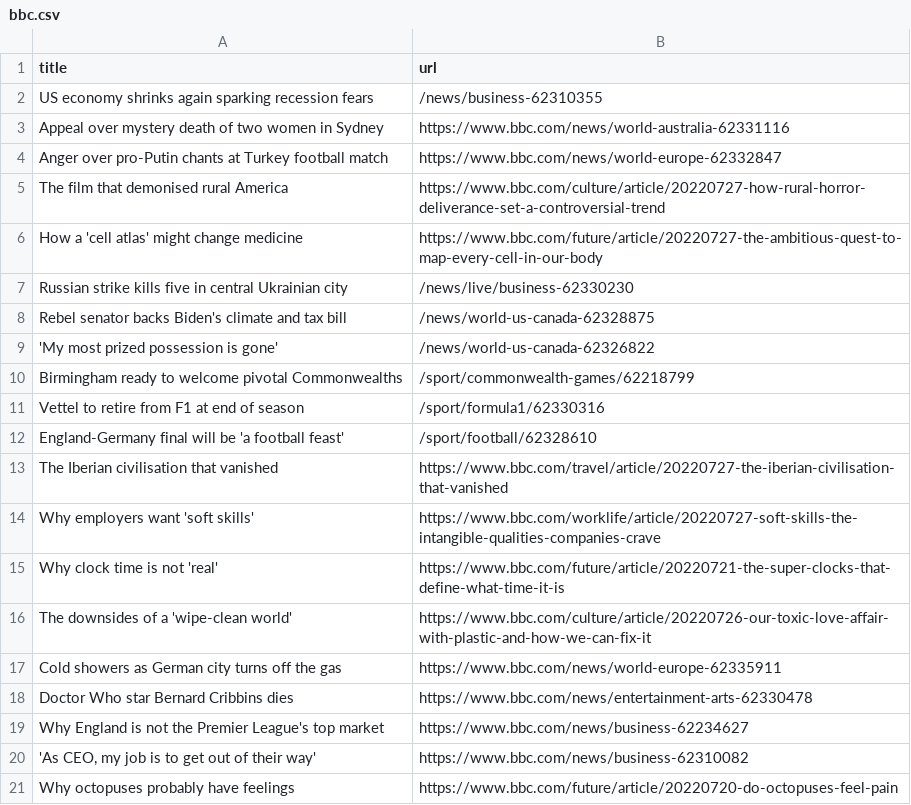
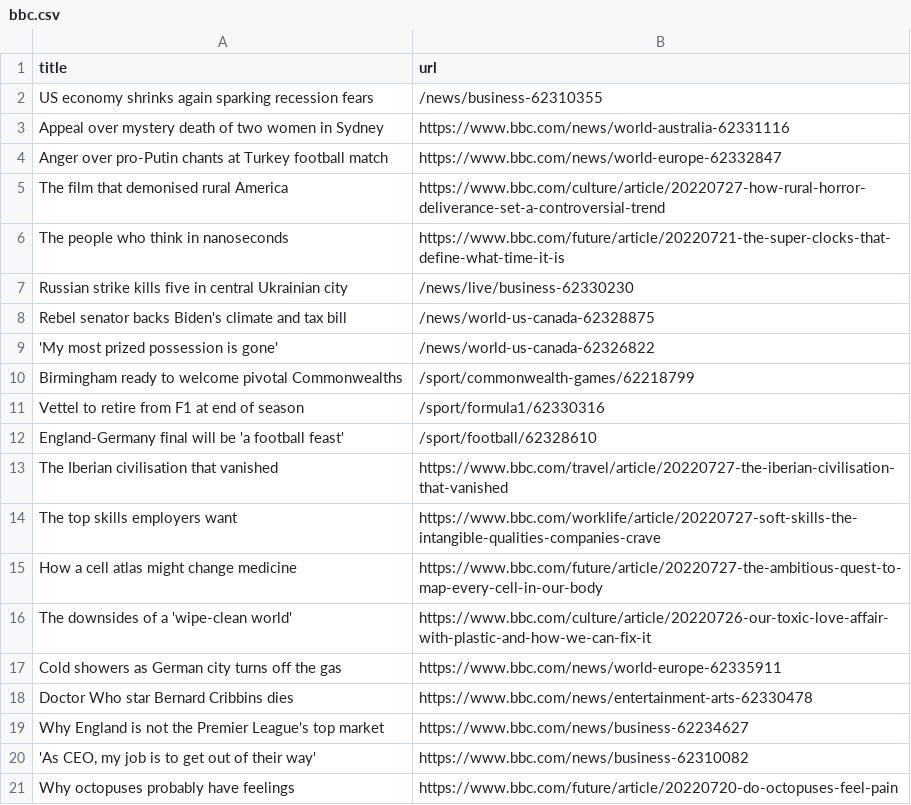
Before and after one commit to ErichBuergler/automatic-scraper-bbc, a CSV file: bbc.csv, drawn as a sheet; only a part is shown.

```diff
--- a/bbc.csv
+++ b/bbc.csv
@@ -5,3 +5,3 @@ Anger over pro-Putin chants at Turkey football match,https://www.bbc.com/news/wo
 The film that demonised rural America,https://www.bbc.com/culture/article/20220727-how-rural-horror-deliverance-set-a-controversial-trend
-How a 'cell atlas' might change medicine,https://www.bbc.com/future/article/20220727-the-ambitious-quest-to-map-every-cell-in-our-body
+The people who think in nanoseconds,https://www.bbc.com/future/article/20220721-the-super-clocks-that-define-what-time-it-is
 Russian strike kills five in central Ukrainian city,/news/live/business-62330230
@@ -13,4 +13,4 @@ England-Germany final will be 'a football feast',/sport/football/62328610
 The Iberian civilisation that vanished,https://www.bbc.com/travel/article/20220727-the-iberian-civilisation-that-vanished
-Why employers want 'soft skills',https://www.bbc.com/worklife/article/20220727-soft-skills-the-intangible-qualities-companies-crave
-Why clock time is not 'real',https://www.bbc.com/future/article/20220721-the-super-clocks-that-define-what-time-it-is
+The top skills employers want,https://www.bbc.com/worklife/article/20220727-soft-skills-the-intangible-qualities-companies-crave
+How a cell atlas might change medicine,https://www.bbc.com/future/article/20220727-the-ambitious-quest-to-map-every-cell-in-our-body
 The downsides of a 'wipe-clean world',https://www.bbc.com/culture/article/20220726-our-toxic-love-affair-with-plastic-and-how-we-can-fix-it
```
